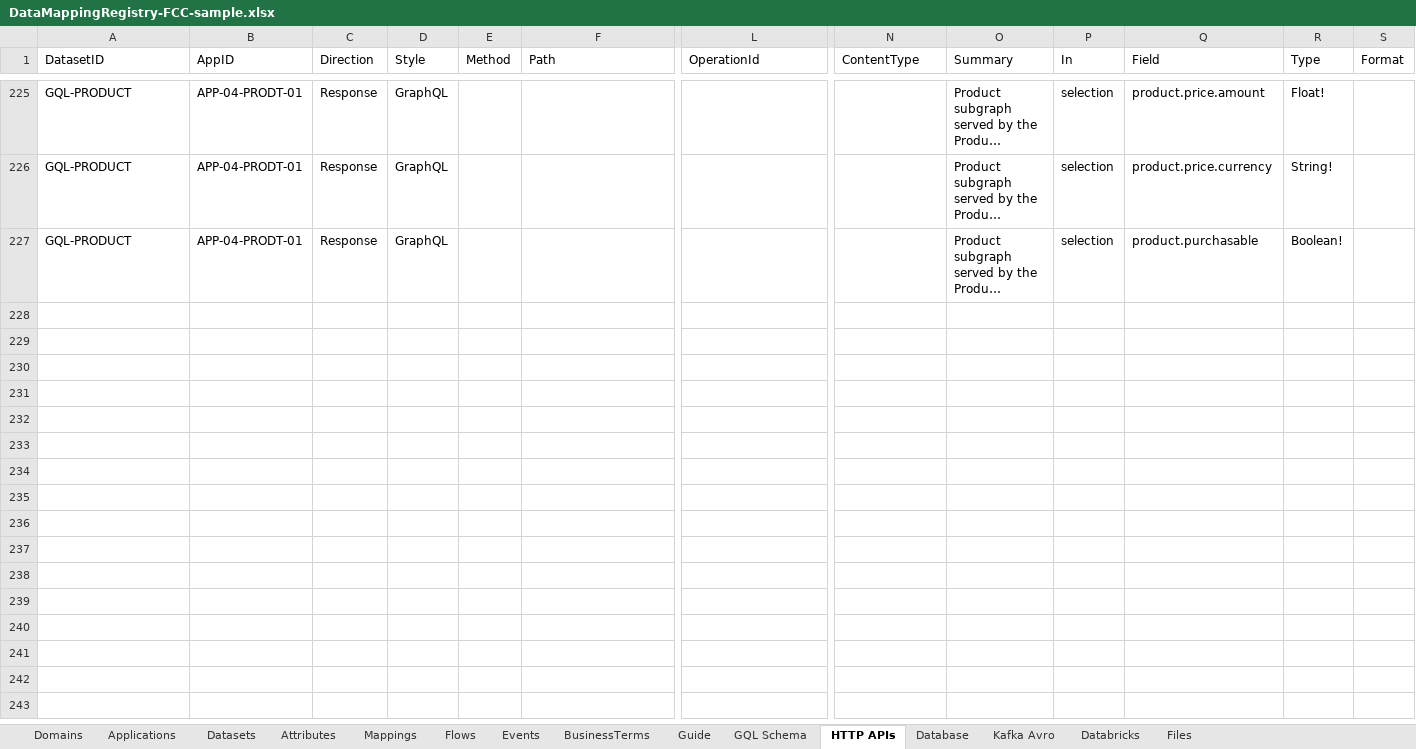
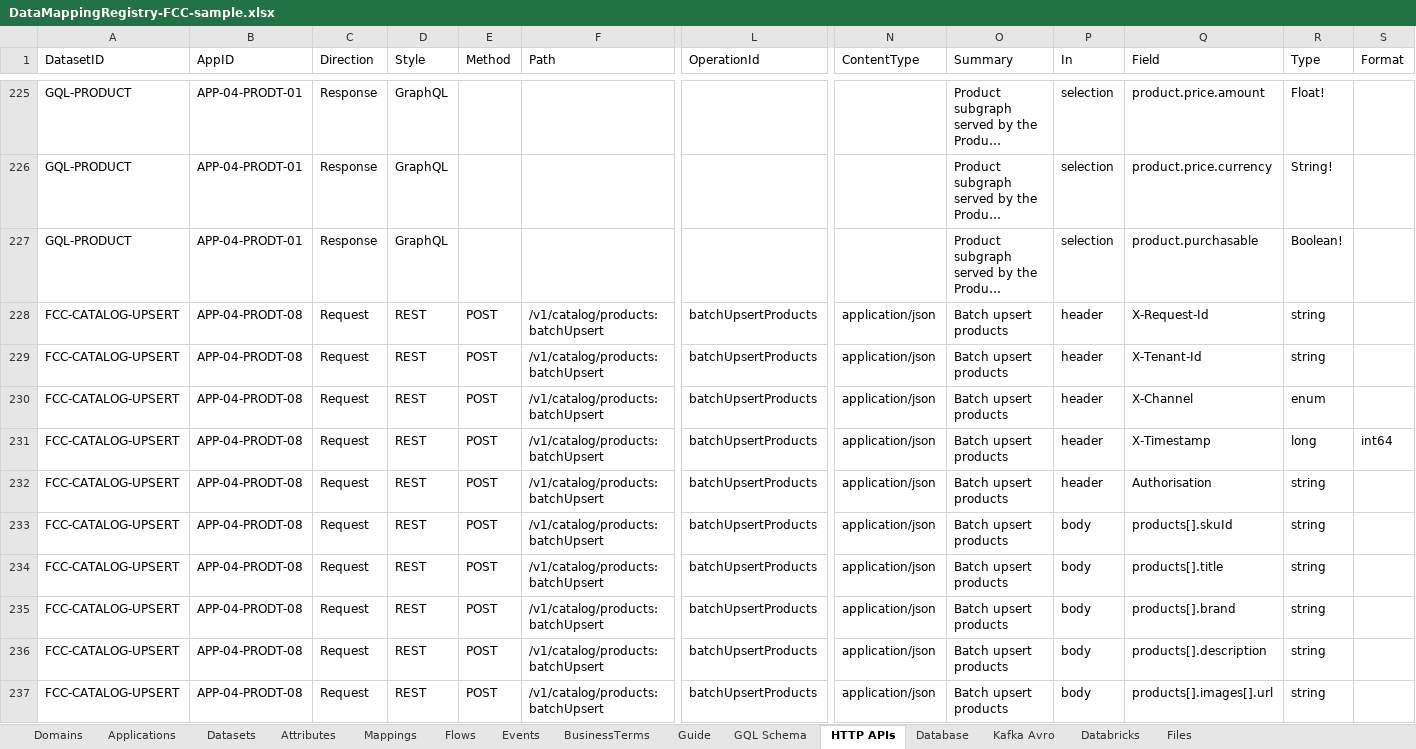
Before and after one commit to sabarikrishnavk/workbench.github.io, an Excel workbook: samples/DataMappingRegistry-FCC-sample.xlsx, sheet HTTP APIs, drawn as a sheet; only a part is shown, gaps mark what is left out; long unchanged cells end in …; values as stored, in another font and other column widths than the file's, no borders; rows hold the shown columns only; the diff covers the shown part only; the diff names each change by its address in the sheet, - before the commit and + after, or states it on an @@ line.

```diff
--- a/samples/DataMappingRegistry-FCC-sample.xlsx (sheet HTTP APIs)
+++ b/samples/DataMappingRegistry-FCC-sample.xlsx (sheet HTTP APIs)
+row 228: FCC-CATALOG-UPSERT | APP-04-PRODT-08 | Request | REST | POST | /v1/catalog/products:batchUpsert | batchUpsertProducts | application/json | Batch upsert products | header | X-Request-Id | string
+row 229: FCC-CATALOG-UPSERT | APP-04-PRODT-08 | Request | REST | POST | /v1/catalog/products:batchUpsert | batchUpsertProducts | application/json | Batch upsert products | header | X-Tenant-Id | string
+row 230: FCC-CATALOG-UPSERT | APP-04-PRODT-08 | Request | REST | POST | /v1/catalog/products:batchUpsert | batchUpsertProducts | application/json | Batch upsert products | header | X-Channel | enum
+row 231: FCC-CATALOG-UPSERT | APP-04-PRODT-08 | Request | REST | POST | /v1/catalog/products:batchUpsert | batchUpsertProducts | application/json | Batch upsert products | header | X-Timestamp | long | int64
+row 232: FCC-CATALOG-UPSERT | APP-04-PRODT-08 | Request | REST | POST | /v1/catalog/products:batchUpsert | batchUpsertProducts | application/json | Batch upsert products | header | Authorisation | string
+row 233: FCC-CATALOG-UPSERT | APP-04-PRODT-08 | Request | REST | POST | /v1/catalog/products:batchUpsert | batchUpsertProducts | application/json | Batch upsert products | body | products[].skuId | string
+row 234: FCC-CATALOG-UPSERT | APP-04-PRODT-08 | Request | REST | POST | /v1/catalog/products:batchUpsert | batchUpsertProducts | application/json | Batch upsert products | body | products[].title | string
+row 235: FCC-CATALOG-UPSERT | APP-04-PRODT-08 | Request | REST | POST | /v1/catalog/products:batchUpsert | batchUpsertProducts | application/json | Batch upsert products | body | products[].brand | string
+row 236: FCC-CATALOG-UPSERT | APP-04-PRODT-08 | Request | REST | POST | /v1/catalog/products:batchUpsert | batchUpsertProducts | application/json | Batch upsert products | body | products[].description | string
+row 237: FCC-CATALOG-UPSERT | APP-04-PRODT-08 | Request | REST | POST | /v1/catalog/products:batchUpsert | batchUpsertProducts | application/json | Batch upsert products | body | products[].images[].url | string
```
Also changed, not shown: 27 added rows elsewhere in this sheet, sheet Mappings, sheet Attributes, sheet Kafka Avro, sheet Databricks, sheet Database, sheet Flows, 7 more sheets, 4 other files.
